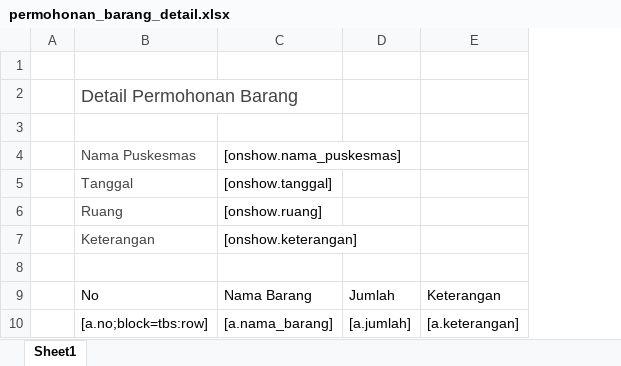
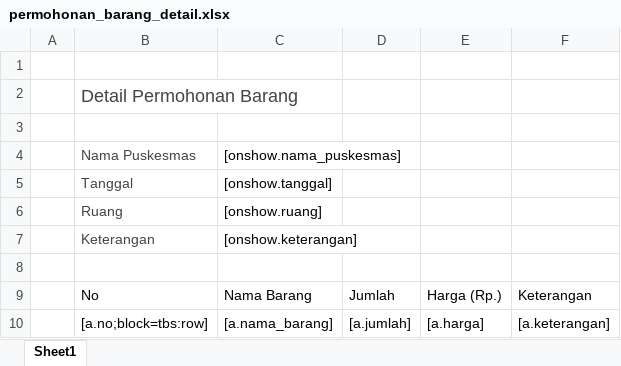
Before and after one commit to viktoredz/1nf0k35-2016-94rut, an Excel workbook: public/files/template/inventory/permohonan_barang_detail.xlsx, sheet Sheet1, drawn as a sheet; values as stored, in another font and other column widths than the file's, no borders; table styles not drawn; the diff names each change by its address in the sheet, - before the commit and + after, or states it on an @@ line.

```diff
--- a/public/files/template/inventory/permohonan_barang_detail.xlsx (sheet Sheet1)
+++ b/public/files/template/inventory/permohonan_barang_detail.xlsx (sheet Sheet1)
+column E, rows 9-10: Harga (Rp.) | [a.harga]
```
Also changed, not shown: public/files/template/inventory/pengadaan_barang.xlsx, public/files/template/inventory/pengadaan_barang_detail.xlsx, 2 other files.
